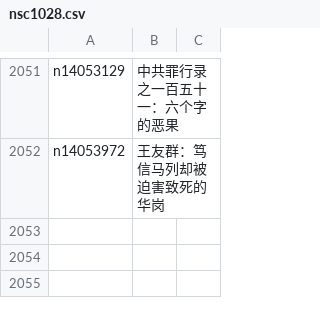
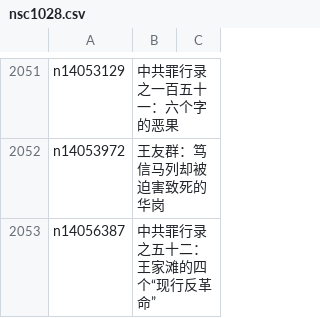
Before and after one commit to epic-marker/epoch-comment, a CSV file: indexes/nsc1028.csv, drawn as a sheet; only a part is shown, gaps mark what is left out; the diff names each change by its address in the sheet, - before the commit and + after, or states it on an @@ line.

```diff
--- a/indexes/nsc1028.csv
+++ b/indexes/nsc1028.csv
+row 2053: n14056387 | 中共罪行录之五十二：王家滩的四个“现行反革命”
```
Also changed, not shown: indexes/nsc1025.csv, indexes/nsc993.csv, 18 other files.
